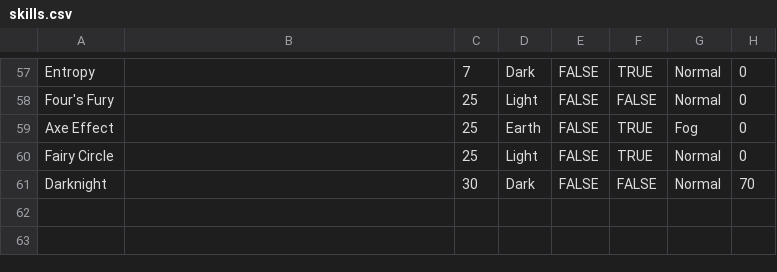
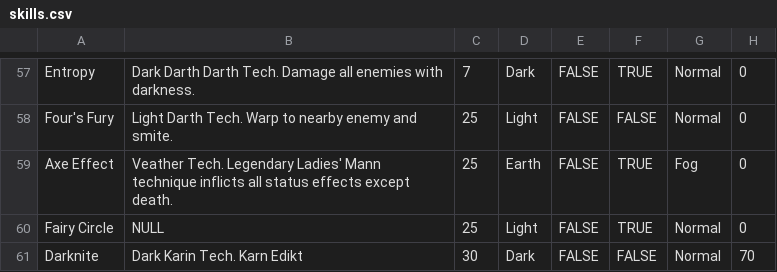
Before and after one commit to Tombblader/DarthineanSystem, a CSV file: core/assets/databases/skills.csv, drawn as a sheet; only a part is shown, gaps mark what is left out; the diff covers the shown part only; the diff names each change by its address in the sheet, - before the commit and + after, or states it on an @@ line.

```diff
--- a/core/assets/databases/skills.csv
+++ b/core/assets/databases/skills.csv
-B57: (empty)
+B57: Dark Darth Darth Tech. Damage all enemies with darkness.
-B58: (empty)
+B58: Light Darth Tech. Warp to nearby enemy and smite.
-B59: (empty)
+B59: Veather Tech. Legendary Ladies' Mann technique inflicts all status effects except death.
-B60: (empty)
+B60: NULL
-A61: Darknight
+A61: Darknite
-B61: (empty)
+B61: Dark Karin Tech. Karn Edikt
```
Also changed, not shown: 56 edited cells elsewhere in this file, 28 other files.
